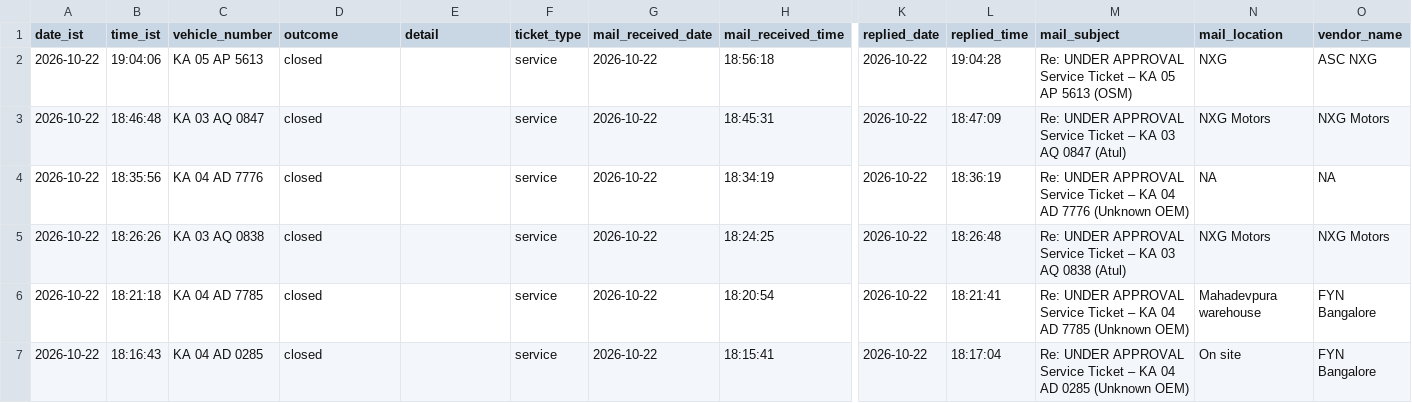
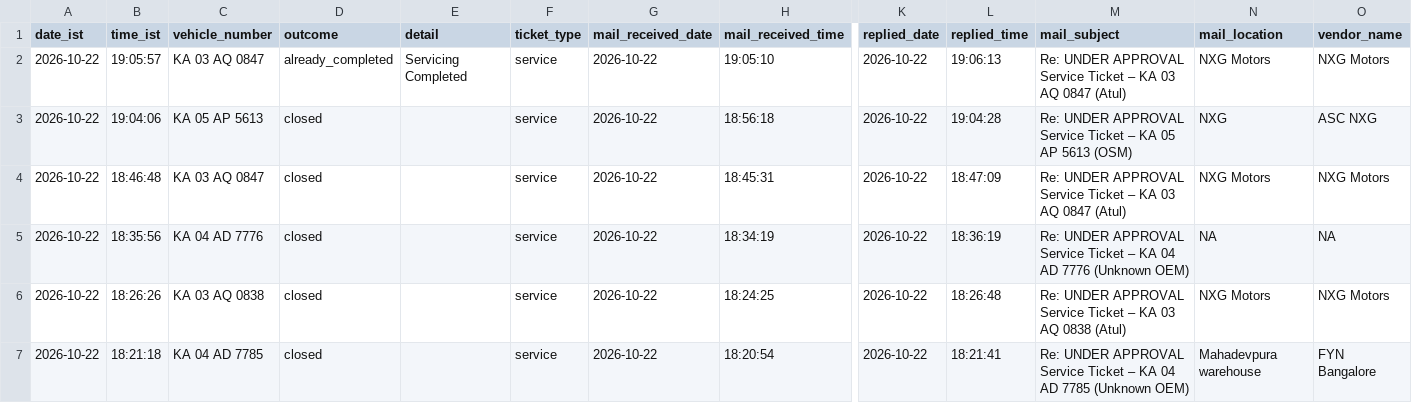
Before and after one commit to Lipsita-Panda/Fyn-Ticket-Closing-Automation, a CSV file: logs/ticket_log.csv, drawn as a sheet; only a part is shown, gaps mark what is left out; the shorter side is filled out with more unchanged rows; rows hold the shown columns only; the diff names each change by its address in the sheet, - before the commit and + after, or states it on an @@ line.

```diff
--- a/logs/ticket_log.csv
+++ b/logs/ticket_log.csv
+row 2: 2026-10-22 | 19:05:57 | KA 03 AQ 0847 | already_completed | Servicing Completed | service | 2026-10-22 | 19:05:10 | 2026-10-22 | 19:06:13 | Re: UNDER APPROVAL Service Ticket – KA 03 AQ 0847 (Atul) | NXG Motors | NXG Motors
```
